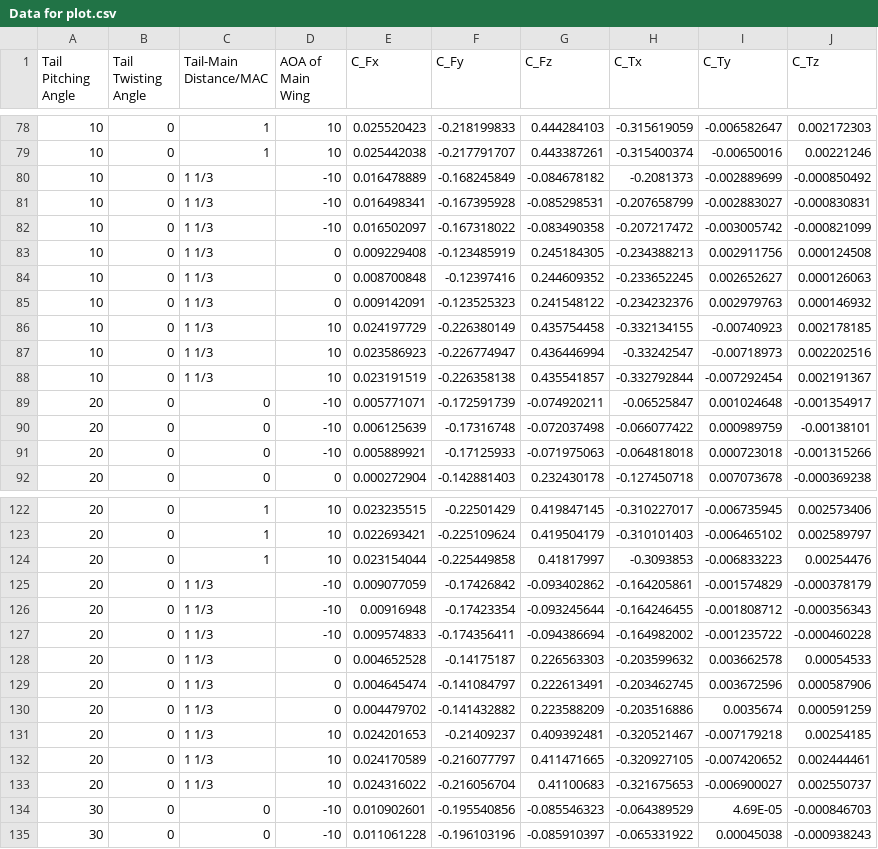
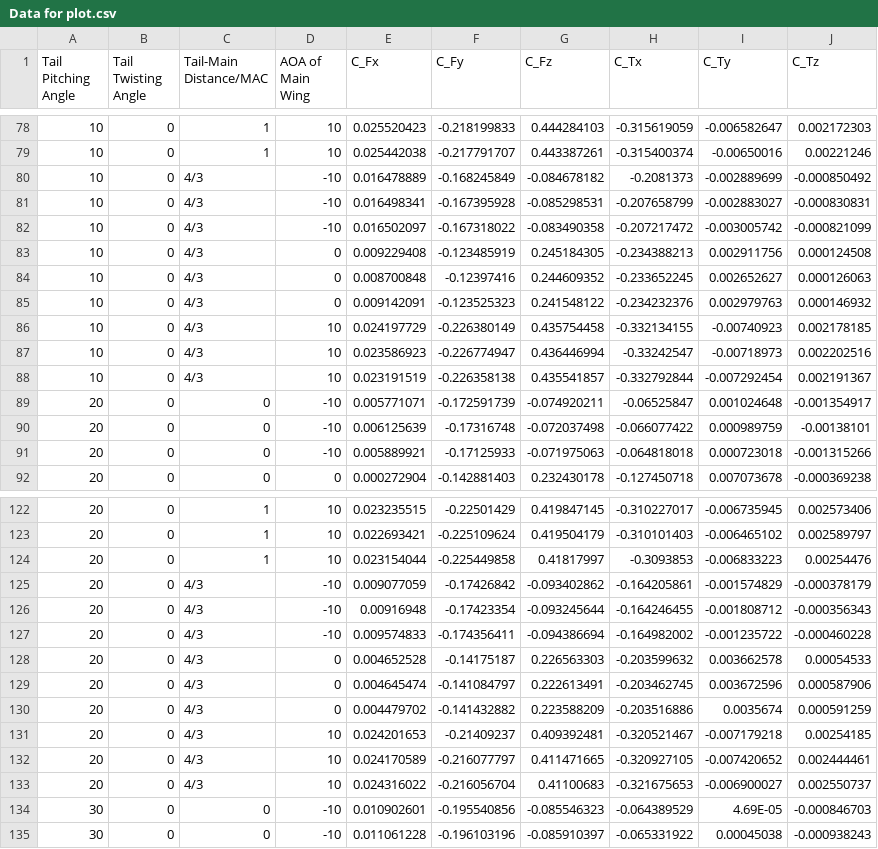
Before and after one commit to SecretaryofSFA/Data, a CSV file: Data for plot.csv, drawn as a sheet; only a part is shown, gaps mark what is left out; the diff covers the shown part only.

Commit message:
Add files via upload

```diff
--- a/Data for plot.csv
+++ b/Data for plot.csv
@@ -79,11 +79,11 @@
 10,0,1,10,0.025442038,-0.217791707,0.443387261,-0.315400374,-0.00650016,0.00221246
-10,0,1 1/3,-10,0.016478889,-0.168245849,-0.084678182,-0.2081373,-0.002889699,-0.000850492
-10,0,1 1/3,-10,0.016498341,-0.167395928,-0.085298531,-0.207658799,-0.002883027,-0.000830831
-10,0,1 1/3,-10,0.016502097,-0.167318022,-0.083490358,-0.207217472,-0.003005742,-0.000821099
-10,0,1 1/3,0,0.009229408,-0.123485919,0.245184305,-0.234388213,0.002911756,0.000124508
-10,0,1 1/3,0,0.008700848,-0.12397416,0.244609352,-0.233652245,0.002652627,0.000126063
-10,0,1 1/3,0,0.009142091,-0.123525323,0.241548122,-0.234232376,0.002979763,0.000146932
-10,0,1 1/3,10,0.024197729,-0.226380149,0.435754458,-0.332134155,-0.00740923,0.002178185
-10,0,1 1/3,10,0.023586923,-0.226774947,0.436446994,-0.33242547,-0.00718973,0.002202516
-10,0,1 1/3,10,0.023191519,-0.226358138,0.435541857,-0.332792844,-0.007292454,0.002191367
+10,0,4/3,-10,0.016478889,-0.168245849,-0.084678182,-0.2081373,-0.002889699,-0.000850492
+10,0,4/3,-10,0.016498341,-0.167395928,-0.085298531,-0.207658799,-0.002883027,-0.000830831
+10,0,4/3,-10,0.016502097,-0.167318022,-0.083490358,-0.207217472,-0.003005742,-0.000821099
+10,0,4/3,0,0.009229408,-0.123485919,0.245184305,-0.234388213,0.002911756,0.000124508
+10,0,4/3,0,0.008700848,-0.12397416,0.244609352,-0.233652245,0.002652627,0.000126063
+10,0,4/3,0,0.009142091,-0.123525323,0.241548122,-0.234232376,0.002979763,0.000146932
+10,0,4/3,10,0.024197729,-0.226380149,0.435754458,-0.332134155,-0.00740923,0.002178185
+10,0,4/3,10,0.023586923,-0.226774947,0.436446994,-0.33242547,-0.00718973,0.002202516
+10,0,4/3,10,0.023191519,-0.226358138,0.435541857,-0.332792844,-0.007292454,0.002191367
 20,0,0,-10,0.005771071,-0.172591739,-0.074920211,-0.06525847,0.001024648,-0.001354917
@@ -124,11 +124,11 @@
 20,0,1,10,0.023154044,-0.225449858,0.41817997,-0.3093853,-0.006833223,0.00254476
-20,0,1 1/3,-10,0.009077059,-0.17426842,-0.093402862,-0.164205861,-0.001574829,-0.000378179
-20,0,1 1/3,-10,0.00916948,-0.17423354,-0.093245644,-0.164246455,-0.001808712,-0.000356343
-20,0,1 1/3,-10,0.009574833,-0.174356411,-0.094386694,-0.164982002,-0.001235722,-0.000460228
-20,0,1 1/3,0,0.004652528,-0.14175187,0.226563303,-0.203599632,0.003662578,0.00054533
-20,0,1 1/3,0,0.004645474,-0.141084797,0.222613491,-0.203462745,0.003672596,0.000587906
-20,0,1 1/3,0,0.004479702,-0.141432882,0.223588209,-0.203516886,0.0035674,0.000591259
-20,0,1 1/3,10,0.024201653,-0.21409237,0.409392481,-0.320521467,-0.007179218,0.00254185
-20,0,1 1/3,10,0.024170589,-0.216077797,0.411471665,-0.320927105,-0.007420652,0.002444461
-20,0,1 1/3,10,0.024316022,-0.216056704,0.41100683,-0.321675653,-0.006900027,0.002550737
+20,0,4/3,-10,0.009077059,-0.17426842,-0.093402862,-0.164205861,-0.001574829,-0.000378179
+20,0,4/3,-10,0.00916948,-0.17423354,-0.093245644,-0.164246455,-0.001808712,-0.000356343
+20,0,4/3,-10,0.009574833,-0.174356411,-0.094386694,-0.164982002,-0.001235722,-0.000460228
+20,0,4/3,0,0.004652528,-0.14175187,0.226563303,-0.203599632,0.003662578,0.00054533
+20,0,4/3,0,0.004645474,-0.141084797,0.222613491,-0.203462745,0.003672596,0.000587906
+20,0,4/3,0,0.004479702,-0.141432882,0.223588209,-0.203516886,0.0035674,0.000591259
+20,0,4/3,10,0.024201653,-0.21409237,0.409392481,-0.320521467,-0.007179218,0.00254185
+20,0,4/3,10,0.024170589,-0.216077797,0.411471665,-0.320927105,-0.007420652,0.002444461
+20,0,4/3,10,0.024316022,-0.216056704,0.41100683,-0.321675653,-0.006900027,0.002550737
 30,0,0,-10,0.010902601,-0.195540856,-0.085546323,-0.064389529,4.69E-05,-0.000846703
```
Also changed, not shown: 42 edited cells elsewhere in this file.
